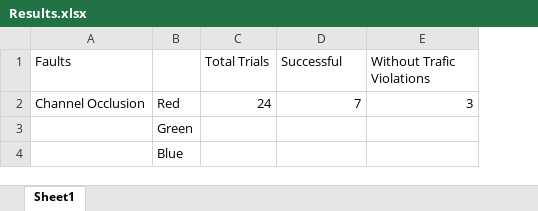
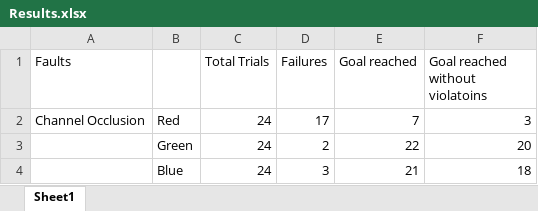
Before and after one commit to grep-aarkash/EECE-571K-Dependable-systems-project, an Excel workbook: Research/Results.xlsx, sheet Sheet1, drawn as a sheet; values as stored, in another font and other column widths than the file's, no borders; addresses are those after the commit; the diff names each change by its address in the sheet, - before the commit and + after, or states it on an @@ line.

Commit message:
Adding results for Blue and Green

```diff
--- a/Research/Results.xlsx (sheet Sheet1)
+++ b/Research/Results.xlsx (sheet Sheet1)
+column D (Failures), rows 2-4: 17 | 2 | 3
-E1: Successful
+E1: Goal reached
-F1: Without Trafic Violations
+F1: Goal reached without violatoins
-C3:C4 (Total Trials): (empty)
+C3:C4 (Total Trials): 24
-E3 (Goal reached): (empty)
+E3 (Goal reached): 22
-F3 (Goal reached without violatoins): (empty)
+F3 (Goal reached without violatoins): 20
-E4 (Goal reached): (empty)
+E4 (Goal reached): 21
-F4 (Goal reached without violatoins): (empty)
+F4 (Goal reached without violatoins): 18
```
